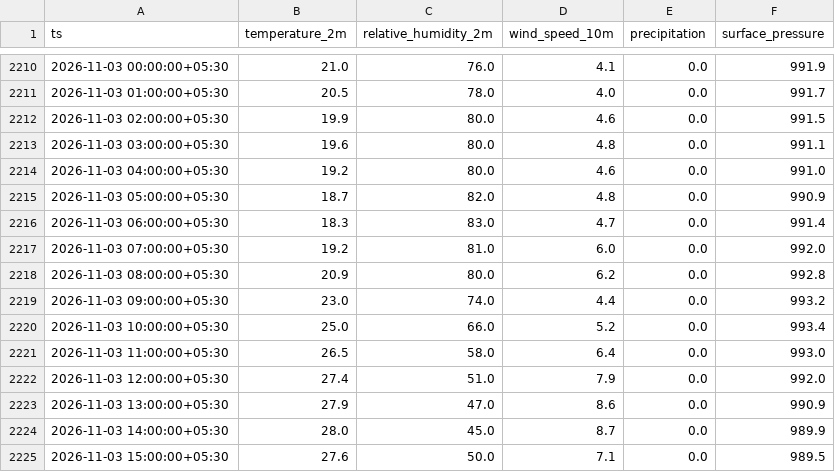
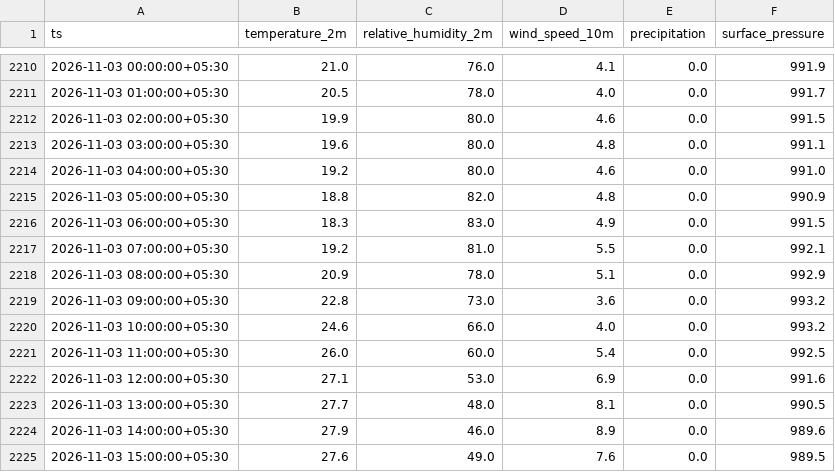
Before and after one commit to Divyanshukumar2005/delhi-aqi-pipeline, a CSV file: data/weather.csv, drawn as a sheet; only a part is shown, gaps mark what is left out; the diff covers the shown part only.

```diff
--- a/data/weather.csv
+++ b/data/weather.csv
@@ -2214,12 +2214,12 @@ ts,temperature_2m,relative_humidity_2m,wind_speed_10m,precipitation,surface_pres
 2026-11-03 04:00:00+05:30,19.2,80.0,4.6,0.0,991.0
-2026-11-03 05:00:00+05:30,18.7,82.0,4.8,0.0,990.9
-2026-11-03 06:00:00+05:30,18.3,83.0,4.7,0.0,991.4
-2026-11-03 07:00:00+05:30,19.2,81.0,6.0,0.0,992.0
-2026-11-03 08:00:00+05:30,20.9,80.0,6.2,0.0,992.8
-2026-11-03 09:00:00+05:30,23.0,74.0,4.4,0.0,993.2
-2026-11-03 10:00:00+05:30,25.0,66.0,5.2,0.0,993.4
-2026-11-03 11:00:00+05:30,26.5,58.0,6.4,0.0,993.0
-2026-11-03 12:00:00+05:30,27.4,51.0,7.9,0.0,992.0
-2026-11-03 13:00:00+05:30,27.9,47.0,8.6,0.0,990.9
-2026-11-03 14:00:00+05:30,28.0,45.0,8.7,0.0,989.9
-2026-11-03 15:00:00+05:30,27.6,50.0,7.1,0.0,989.5
+2026-11-03 05:00:00+05:30,18.8,82.0,4.8,0.0,990.9
+2026-11-03 06:00:00+05:30,18.3,83.0,4.9,0.0,991.5
+2026-11-03 07:00:00+05:30,19.2,81.0,5.5,0.0,992.1
+2026-11-03 08:00:00+05:30,20.9,78.0,5.1,0.0,992.9
+2026-11-03 09:00:00+05:30,22.8,73.0,3.6,0.0,993.2
+2026-11-03 10:00:00+05:30,24.6,66.0,4.0,0.0,993.2
+2026-11-03 11:00:00+05:30,26.0,60.0,5.4,0.0,992.5
+2026-11-03 12:00:00+05:30,27.1,53.0,6.9,0.0,991.6
+2026-11-03 13:00:00+05:30,27.7,48.0,8.1,0.0,990.5
+2026-11-03 14:00:00+05:30,27.9,46.0,8.9,0.0,989.6
+2026-11-03 15:00:00+05:30,27.6,49.0,7.6,0.0,989.5
```
Also changed, not shown: 102 edited cells elsewhere in this file, 3 other files.
